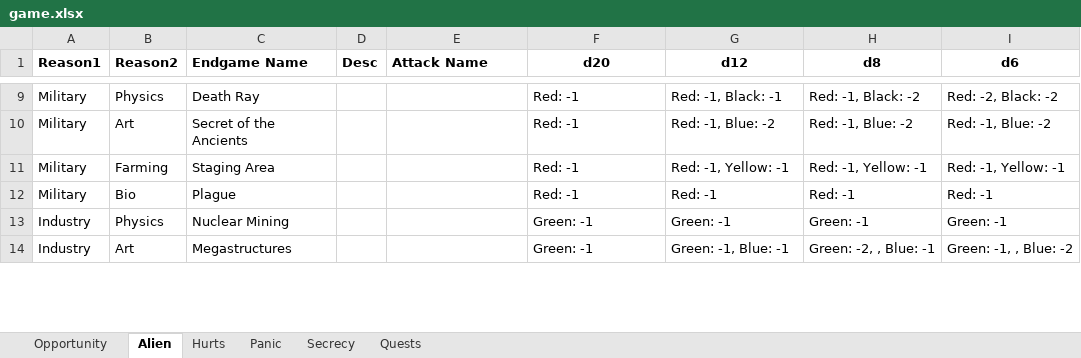
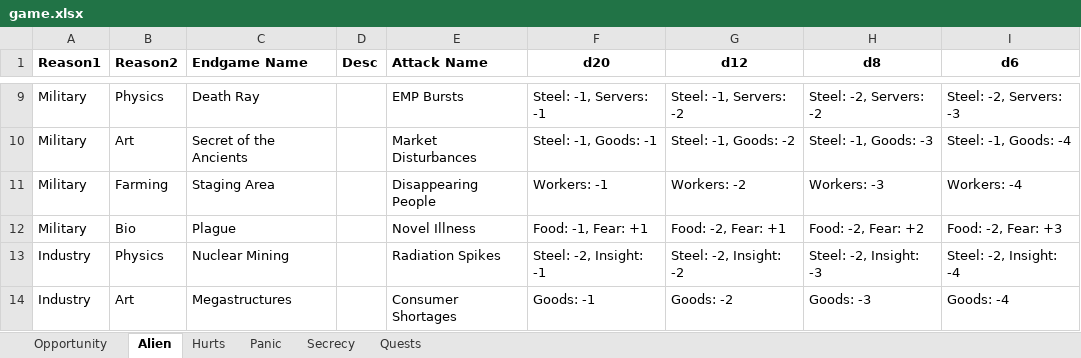
Before and after one commit to andymeneely/project-ruin, an Excel workbook: data/game.xlsx, sheet Alien, drawn as a sheet; only a part is shown, gaps mark what is left out; values as stored, in another font and other column widths than the file's, no borders; the diff covers the shown part only; the diff names each change by its address in the sheet, - before the commit and + after, or states it on an @@ line.

Commit message:
more on the alien side

```diff
--- a/data/game.xlsx (sheet Alien)
+++ b/data/game.xlsx (sheet Alien)
-E9 (Attack Name): (empty)
+E9 (Attack Name): EMP Bursts
-F9 (d20): Red: -1
+F9 (d20): Steel: -1, Servers: -1
-G9 (d12): Red: -1, Black: -1
+G9 (d12): Steel: -1, Servers: -2
-H9 (d8): Red: -1, Black: -2
+H9 (d8): Steel: -2, Servers: -2
-I9 (d6): Red: -2, Black: -2
+I9 (d6): Steel: -2, Servers: -3
-E10 (Attack Name): (empty)
+E10 (Attack Name): Market Disturbances
-F10 (d20): Red: -1
+F10 (d20): Steel: -1, Goods: -1
-G10 (d12): Red: -1, Blue: -2
+G10 (d12): Steel: -1, Goods: -2
-H10 (d8): Red: -1, Blue: -2
+H10 (d8): Steel: -1, Goods: -3
-I10 (d6): Red: -1, Blue: -2
+I10 (d6): Steel: -1, Goods: -4
-E11 (Attack Name): (empty)
+E11 (Attack Name): Disappearing People
-F11 (d20): Red: -1
+F11 (d20): Workers: -1
-G11 (d12): Red: -1, Yellow: -1
+G11 (d12): Workers: -2
-H11 (d8): Red: -1, Yellow: -1
+H11 (d8): Workers: -3
-I11 (d6): Red: -1, Yellow: -1
+I11 (d6): Workers: -4
-E12 (Attack Name): (empty)
+E12 (Attack Name): Novel Illness
-F12 (d20): Red: -1
+F12 (d20): Food: -1, Fear: +1
-G12 (d12): Red: -1
+G12 (d12): Food: -2, Fear: +1
-H12 (d8): Red: -1
+H12 (d8): Food: -2, Fear: +2
-I12 (d6): Red: -1
+I12 (d6): Food: -2, Fear: +3
-E13 (Attack Name): (empty)
+E13 (Attack Name): Radiation Spikes
-F13 (d20): Green: -1
+F13 (d20): Steel: -2, Insight: -1
-G13 (d12): Green: -1
+G13 (d12): Steel: -2, Insight: -2
-H13 (d8): Green: -1
+H13 (d8): Steel: -2, Insight: -3
-I13 (d6): Green: -1
+I13 (d6): Steel: -2, Insight: -4
-E14 (Attack Name): (empty)
+E14 (Attack Name): Consumer Shortages
-F14 (d20): Green: -1
+F14 (d20): Goods: -1
-G14 (d12): Green: -1, Blue: -1
+G14 (d12): Goods: -2
-H14 (d8): Green: -2, , Blue: -1
+H14 (d8): Goods: -3
-I14 (d6): Green: -1, , Blue: -2
+I14 (d6): Goods: -4
```
Also changed, not shown: 1 added row, 1 removed row and 64 edited cells elsewhere in this sheet, 5 other files.
